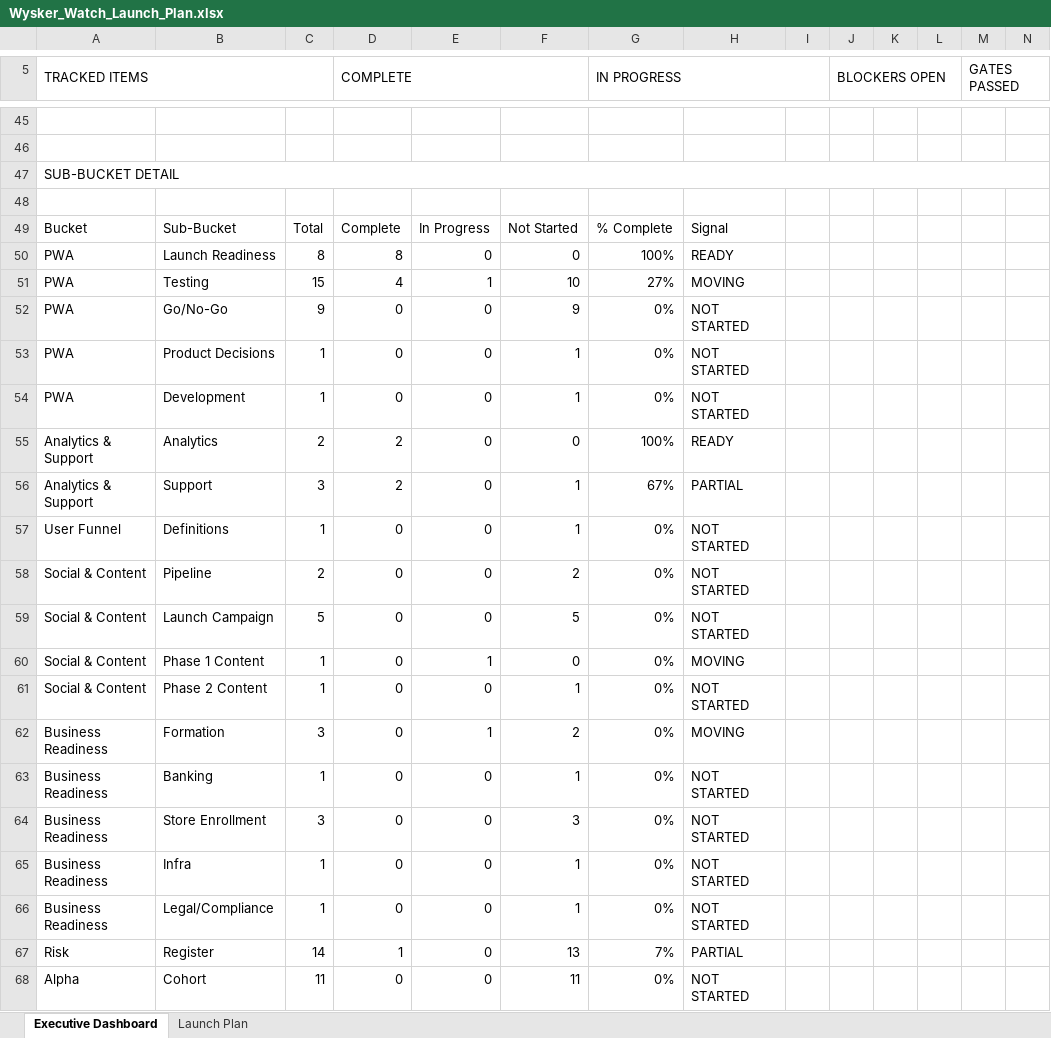
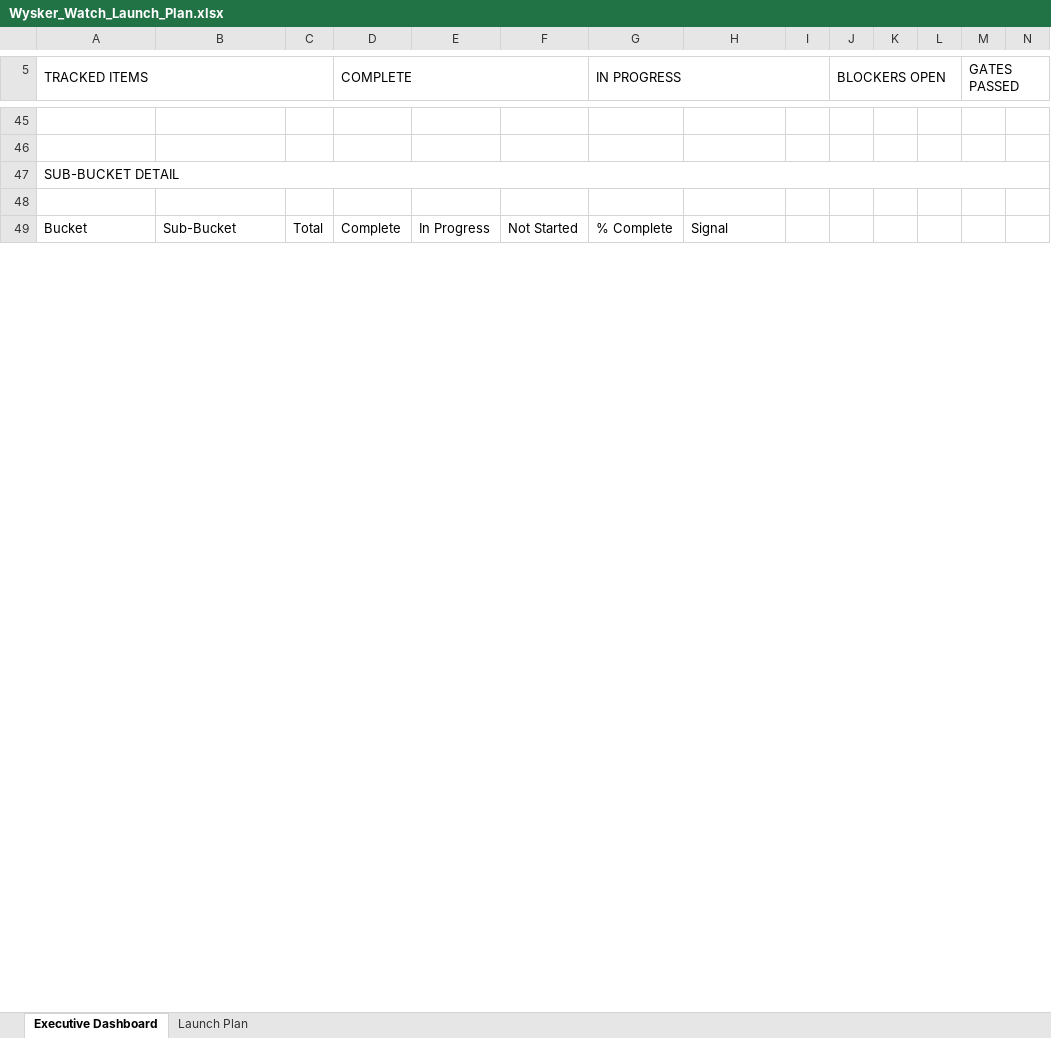
Before and after one commit to YellowVelo/whisker-watch-supabase, an Excel workbook: docs/planning/Wysker_Watch_Launch_Plan.xlsx, sheet Executive Dashboard, drawn as a sheet; only a part is shown, gaps mark what is left out; values as stored, in another font and other column widths than the file's, no cell formats; charts and pictures and conditional formats not drawn; removed rows and columns are numbered as before the commit, all else as after; the diff covers the shown part only; the diff names each change by its address in the sheet, - before the commit and + after, or states it on an @@ line.

```diff
--- a/docs/planning/Wysker_Watch_Launch_Plan.xlsx (sheet Executive Dashboard)
+++ b/docs/planning/Wysker_Watch_Launch_Plan.xlsx (sheet Executive Dashboard)
-row 50: PWA | Launch Readiness | 8 | 8 | 0 | 0 | 100% | READY
-row 51: PWA | Testing | 15 | 4 | 1 | 10 | 27% | MOVING
-row 52: PWA | Go/No-Go | 9 | 0 | 0 | 9 | 0% | NOT STARTED
-row 53: PWA | Product Decisions | 1 | 0 | 0 | 1 | 0% | NOT STARTED
-row 54: PWA | Development | 1 | 0 | 0 | 1 | 0% | NOT STARTED
-row 55: Analytics & Support | Analytics | 2 | 2 | 0 | 0 | 100% | READY
-row 56: Analytics & Support | Support | 3 | 2 | 0 | 1 | 67% | PARTIAL
-row 57: User Funnel | Definitions | 1 | 0 | 0 | 1 | 0% | NOT STARTED
-row 58: Social & Content | Pipeline | 2 | 0 | 0 | 2 | 0% | NOT STARTED
-row 59: Social & Content | Launch Campaign | 5 | 0 | 0 | 5 | 0% | NOT STARTED
-row 60: Social & Content | Phase 1 Content | 1 | 0 | 1 | 0 | 0% | MOVING
-row 61: Social & Content | Phase 2 Content | 1 | 0 | 0 | 1 | 0% | NOT STARTED
-row 62: Business Readiness | Formation | 3 | 0 | 1 | 2 | 0% | MOVING
-row 63: Business Readiness | Banking | 1 | 0 | 0 | 1 | 0% | NOT STARTED
-row 64: Business Readiness | Store Enrollment | 3 | 0 | 0 | 3 | 0% | NOT STARTED
-row 65: Business Readiness | Infra | 1 | 0 | 0 | 1 | 0% | NOT STARTED
-row 66: Business Readiness | Legal/Compliance | 1 | 0 | 0 | 1 | 0% | NOT STARTED
-row 67: Risk | Register | 14 | 1 | 0 | 13 | 7% | PARTIAL
-row 68: Alpha | Cohort | 11 | 0 | 0 | 11 | 0% | NOT STARTED
```
Also changed, not shown: 52 added rows and 33 removed rows elsewhere in this sheet, sheet Launch Plan, cell formats, charts or pictures, 11 other files.
